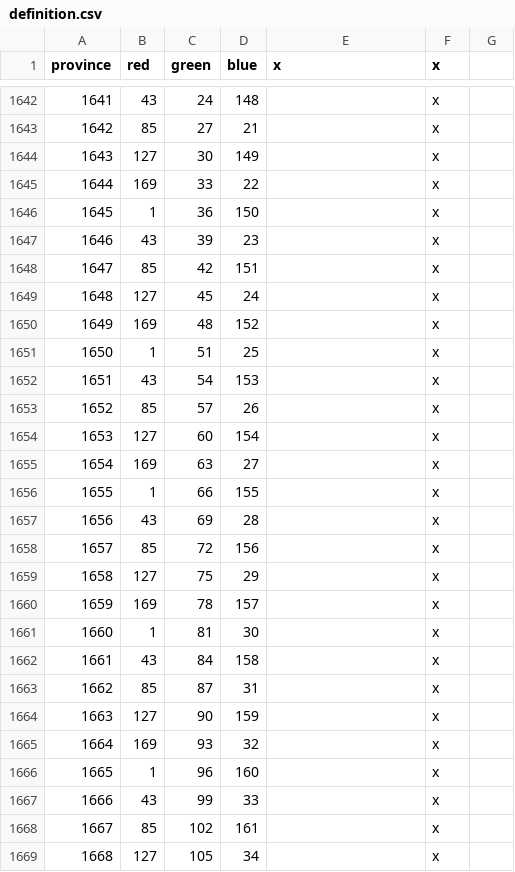
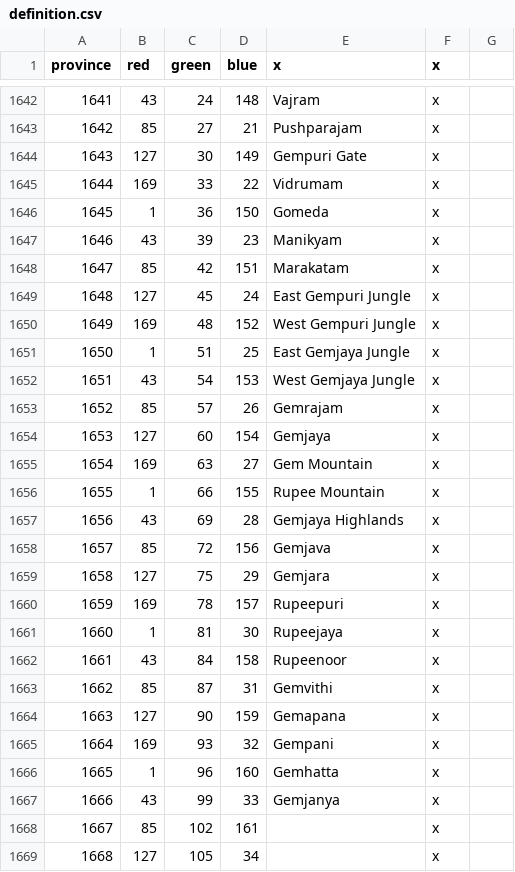
Before and after one commit to locustgate/Hylian-Kings, a CSV file: Hylian Kings/map/definition.csv, drawn as a sheet; only a part is shown, gaps mark what is left out; the diff covers the shown part only.

```diff
--- a/Hylian Kings/map/definition.csv
+++ b/Hylian Kings/map/definition.csv
@@ -1642,27 +1642,27 @@ province;red;green;blue;x;x
-1641;43;24;148;;x
-1642;85;27;21;;x
-1643;127;30;149;;x
-1644;169;33;22;;x
-1645;1;36;150;;x
-1646;43;39;23;;x
-1647;85;42;151;;x
-1648;127;45;24;;x
-1649;169;48;152;;x
-1650;1;51;25;;x
-1651;43;54;153;;x
-1652;85;57;26;;x
-1653;127;60;154;;x
-1654;169;63;27;;x
-1655;1;66;155;;x
-1656;43;69;28;;x
-1657;85;72;156;;x
-1658;127;75;29;;x
-1659;169;78;157;;x
-1660;1;81;30;;x
-1661;43;84;158;;x
-1662;85;87;31;;x
-1663;127;90;159;;x
-1664;169;93;32;;x
-1665;1;96;160;;x
-1666;43;99;33;;x
+1641;43;24;148;Vajram;x
+1642;85;27;21;Pushparajam;x
+1643;127;30;149;Gempuri Gate;x
+1644;169;33;22;Vidrumam;x
+1645;1;36;150;Gomeda;x
+1646;43;39;23;Manikyam;x
+1647;85;42;151;Marakatam;x
+1648;127;45;24;East Gempuri Jungle;x
+1649;169;48;152;West Gempuri Jungle;x
+1650;1;51;25;East Gemjaya Jungle;x
+1651;43;54;153;West Gemjaya Jungle;x
+1652;85;57;26;Gemrajam;x
+1653;127;60;154;Gemjaya;x
+1654;169;63;27;Gem Mountain;x
+1655;1;66;155;Rupee Mountain;x
+1656;43;69;28;Gemjaya Highlands;x
+1657;85;72;156;Gemjava;x
+1658;127;75;29;Gemjara;x
+1659;169;78;157;Rupeepuri;x
+1660;1;81;30;Rupeejaya;x
+1661;43;84;158;Rupeenoor;x
+1662;85;87;31;Gemvithi;x
+1663;127;90;159;Gemapana;x
+1664;169;93;32;Gempani;x
+1665;1;96;160;Gemhatta;x
+1666;43;99;33;Gemjanya;x
 1667;85;102;161;;x
```
Also changed, not shown: 54 edited cells elsewhere in this file, Hylian Kings/localisation/0_Province_names.csv, 3 other files.
